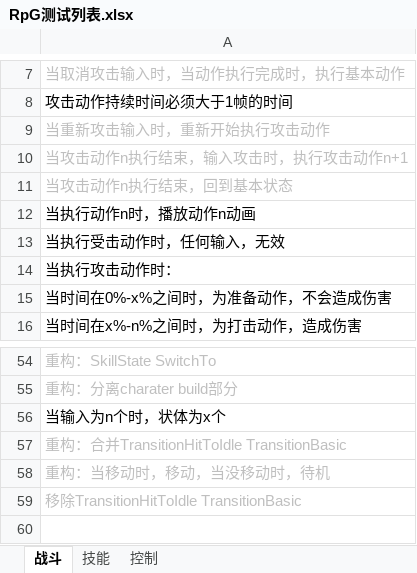
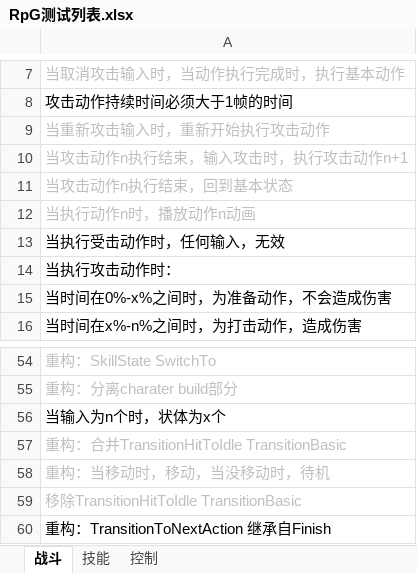
Before and after one commit to GameHole/Rpg, an Excel workbook: Assets/RPG/RpG测试列表.xlsx, sheet 战斗, drawn as a sheet; only a part is shown, gaps mark what is left out; values as stored, in another font and other column widths than the file's, no borders; the diff names each change by its address in the sheet, - before the commit and + after, or states it on an @@ line.

```diff
--- a/Assets/RPG/RpG测试列表.xlsx (sheet 战斗)
+++ b/Assets/RPG/RpG测试列表.xlsx (sheet 战斗)
-A12 text colour: black
+A12 text colour: #BFBFBF
+row 60: 重构：TransitionToNextAction 继承自Finish
```
Also changed, not shown: 10 other files.
